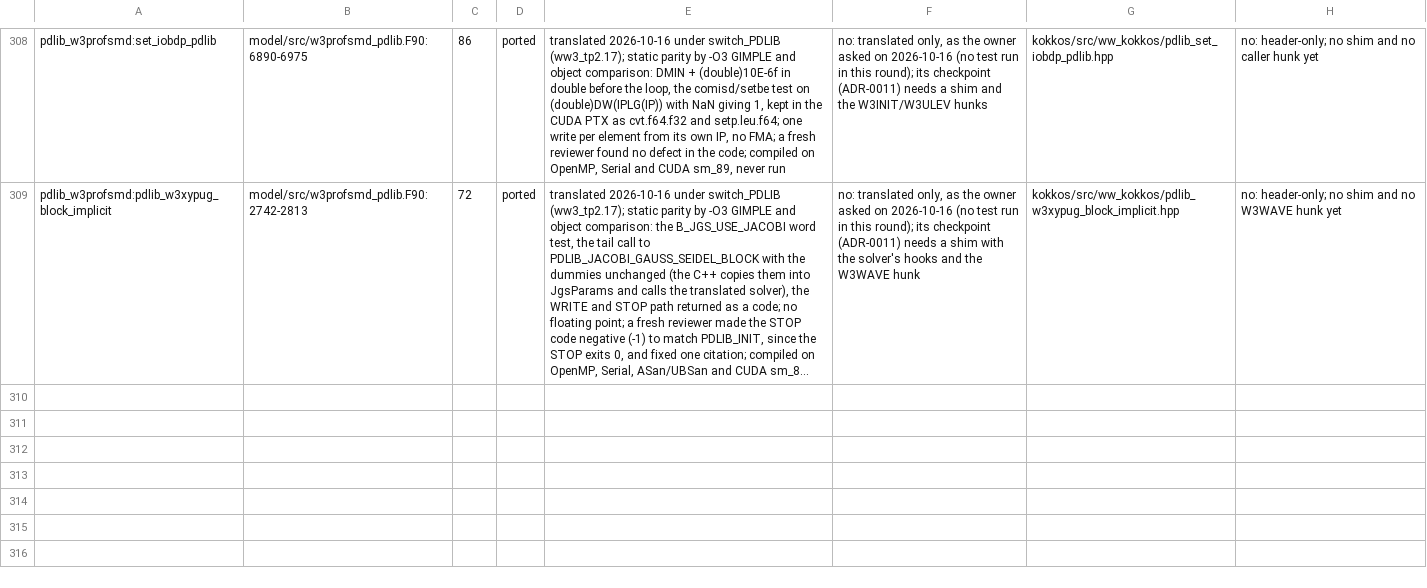
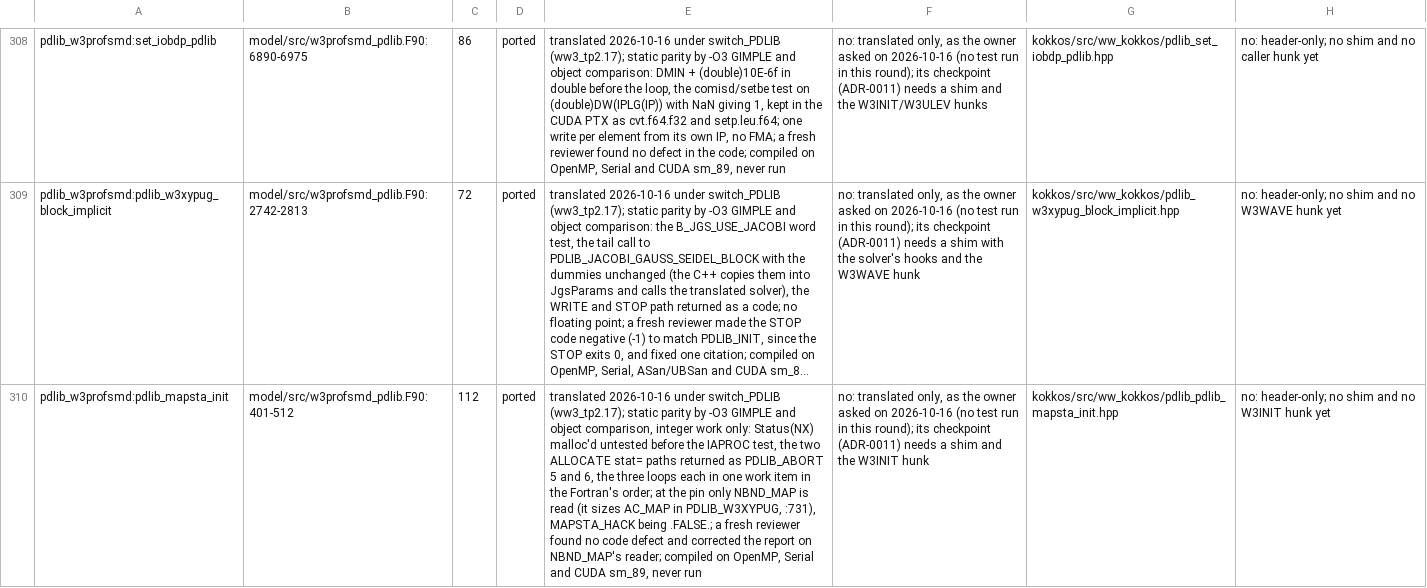
Before and after one commit to h0ffmann/ww3-gpu, a TSV file: kokkos/ports.tsv, drawn as a sheet; only a part is shown, gaps mark what is left out; long unchanged cells end in …; the diff names each change by its address in the sheet, - before the commit and + after, or states it on an @@ line.

```diff
--- a/kokkos/ports.tsv
+++ b/kokkos/ports.tsv
+row 310: pdlib_w3profsmd:pdlib_mapsta_init | model/src/w3profsmd_pdlib.F90:401-512 | 112 | ported | translated 2026-10-16 under switch_PDLIB (ww3_tp2.17); static parity by -O3 GIMPLE and object comparison, integer work only: Status(NX) malloc'd untested before the IAPROC test, the two ALLOCATE stat= paths returned as PDLIB_ABORT 5 and 6, the three loops each in one work item in the Fortran's order; at the pin only NBND_MAP is read (it sizes AC_MAP in PDLIB_W3XYPUG, :731), MAPSTA_HACK being .FALSE.; a fresh reviewer found no code defect and corrected the report on NBND_MAP's reader; compiled on OpenMP, Serial and CUDA sm_89, never run | no: translated only, as the owner asked on 2026-10-16 (no test run in this round); its checkpoint (ADR-0011) needs a shim and the W3INIT hunk | kokkos/src/ww_kokkos/pdlib_pdlib_mapsta_init.hpp | no: header-only; no shim and no W3INIT hunk yet
```
Also changed, not shown: kokkos/PORT_TABLE.tsv, kokkos/port_claims.tsv, 7 other files.
